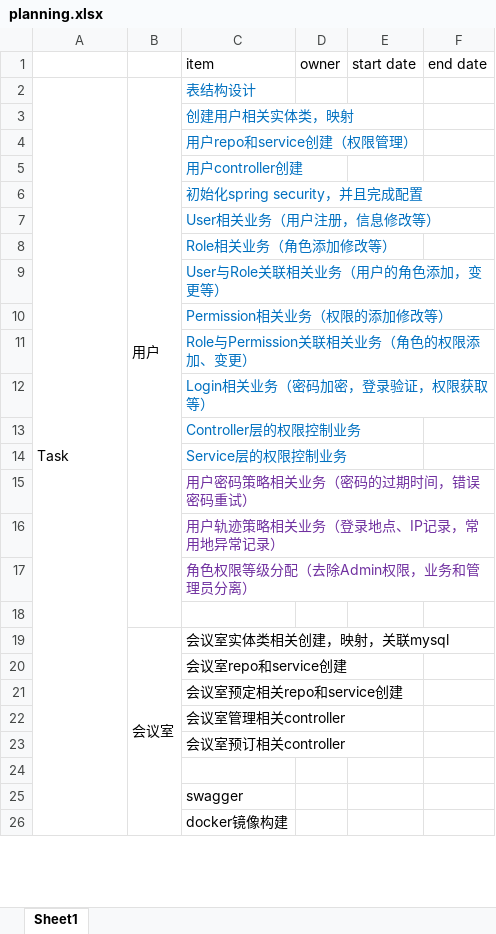
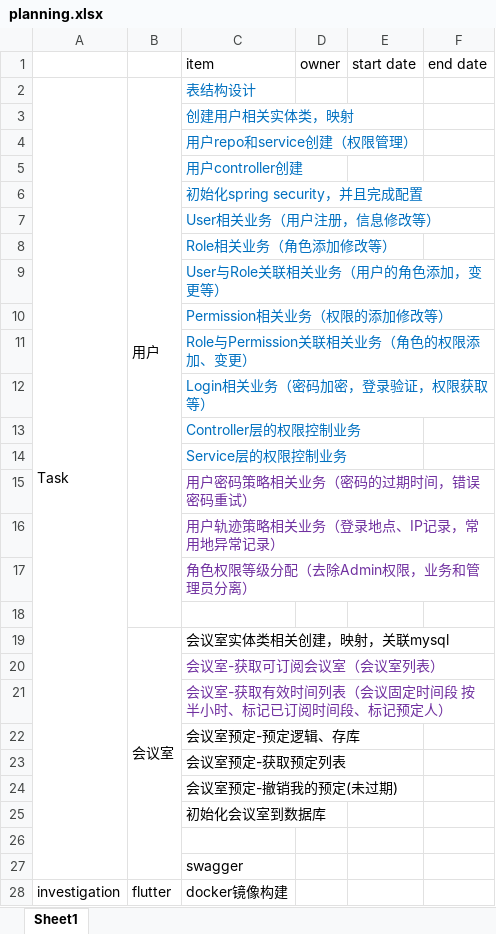
Before and after one commit to HelenAtGitHub/MeetingRoom, an Excel workbook: doc/planning.xlsx, sheet Sheet1, drawn as a sheet; only a part is shown; values as stored, in another font and other column widths than the file's, no borders; removed rows and columns are numbered as before the commit, all else as after; the diff covers the shown part only; the diff names each change by its address in the sheet, - before the commit and + after, or states it on an @@ line.

Commit message:
add story

```diff
--- a/doc/planning.xlsx (sheet Sheet1)
+++ b/doc/planning.xlsx (sheet Sheet1)
-A2:A27 merged
+A2:A27 merged
-B19:B27 merged
+B19:B27 merged
-C20 (item): 会议室repo和service创建
+C20 (item): 会议室-获取可订阅会议室（会议室列表）
-C20:C21 text colour: black
+C20:C21 text colour: #7030A0
-C21 (item): 会议室预定相关repo和service创建
+C21 (item): 会议室-获取有效时间列表（会议固定时间段 按半小时、标记已订阅时间段、标记预定人）
-C22 (item): 会议室管理相关controller
+C22 (item): 会议室预定-预定逻辑、存库
-C23 (item): 会议室预订相关controller
+C23 (item): 会议室预定-获取预定列表
+row 24:  |  | 会议室预定-撤销我的预定(未过期)
+row 25:  |  | 初始化会议室到数据库
-A28: (empty)
+A28: investigation
+A28:A38 merged
-B28: (empty)
+B28: flutter
+B28:B39 merged
```
Also changed, not shown: 1 added row, 1 removed row, 3 edited cells and merged cells elsewhere in this sheet.
